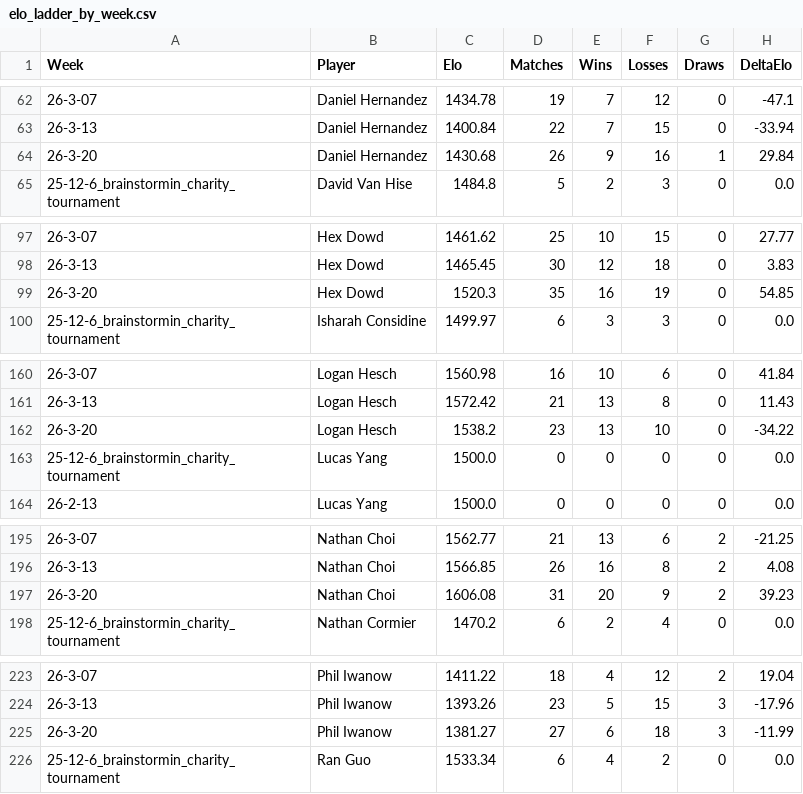
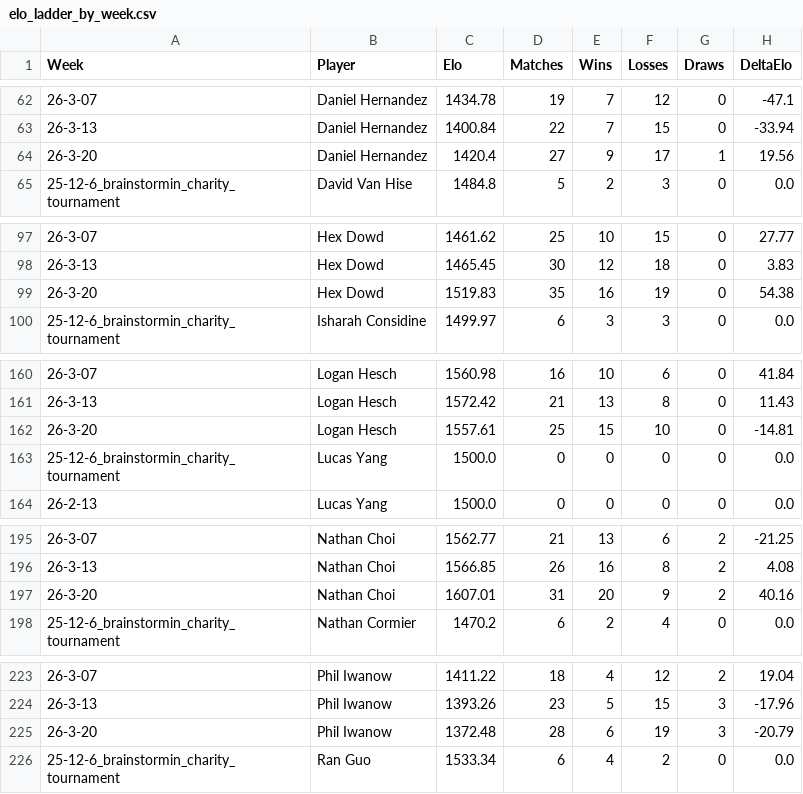
Before and after one commit to aswilkinson12/battlegrounds-elo-project, a CSV file: elo_ladder_by_week.csv, drawn as a sheet; only a part is shown, gaps mark what is left out; the diff covers the shown part only.

```diff
--- a/elo_ladder_by_week.csv
+++ b/elo_ladder_by_week.csv
@@ -63,3 +63,3 @@ Week,Player,Elo,Matches,Wins,Losses,Draws,DeltaElo
 26-3-13,Daniel Hernandez,1400.84,22,7,15,0,-33.94
-26-3-20,Daniel Hernandez,1430.68,26,9,16,1,29.84
+26-3-20,Daniel Hernandez,1420.4,27,9,17,1,19.56
 25-12-6_brainstormin_charity_tournament,David Van Hise,1484.8,5,2,3,0,0.0
@@ -98,3 +98,3 @@ Week,Player,Elo,Matches,Wins,Losses,Draws,DeltaElo
 26-3-13,Hex Dowd,1465.45,30,12,18,0,3.83
-26-3-20,Hex Dowd,1520.3,35,16,19,0,54.85
+26-3-20,Hex Dowd,1519.83,35,16,19,0,54.38
 25-12-6_brainstormin_charity_tournament,Isharah Considine,1499.97,6,3,3,0,0.0
@@ -161,3 +161,3 @@ Week,Player,Elo,Matches,Wins,Losses,Draws,DeltaElo
 26-3-13,Logan Hesch,1572.42,21,13,8,0,11.43
-26-3-20,Logan Hesch,1538.2,23,13,10,0,-34.22
+26-3-20,Logan Hesch,1557.61,25,15,10,0,-14.81
 25-12-6_brainstormin_charity_tournament,Lucas Yang,1500.0,0,0,0,0,0.0
@@ -196,3 +196,3 @@ Week,Player,Elo,Matches,Wins,Losses,Draws,DeltaElo
 26-3-13,Nathan Choi,1566.85,26,16,8,2,4.08
-26-3-20,Nathan Choi,1606.08,31,20,9,2,39.23
+26-3-20,Nathan Choi,1607.01,31,20,9,2,40.16
 25-12-6_brainstormin_charity_tournament,Nathan Cormier,1470.2,6,2,4,0,0.0
@@ -224,3 +224,3 @@ Week,Player,Elo,Matches,Wins,Losses,Draws,DeltaElo
 26-3-13,Phil Iwanow,1393.26,23,5,15,3,-17.96
-26-3-20,Phil Iwanow,1381.27,27,6,18,3,-11.99
+26-3-20,Phil Iwanow,1372.48,28,6,19,3,-20.79
 25-12-6_brainstormin_charity_tournament,Ran Guo,1533.34,6,4,2,0,0.0
```
Also changed, not shown: 6 edited cells elsewhere in this file, elo_leaderboard.csv, elo_match_history.csv, 12 other files.
